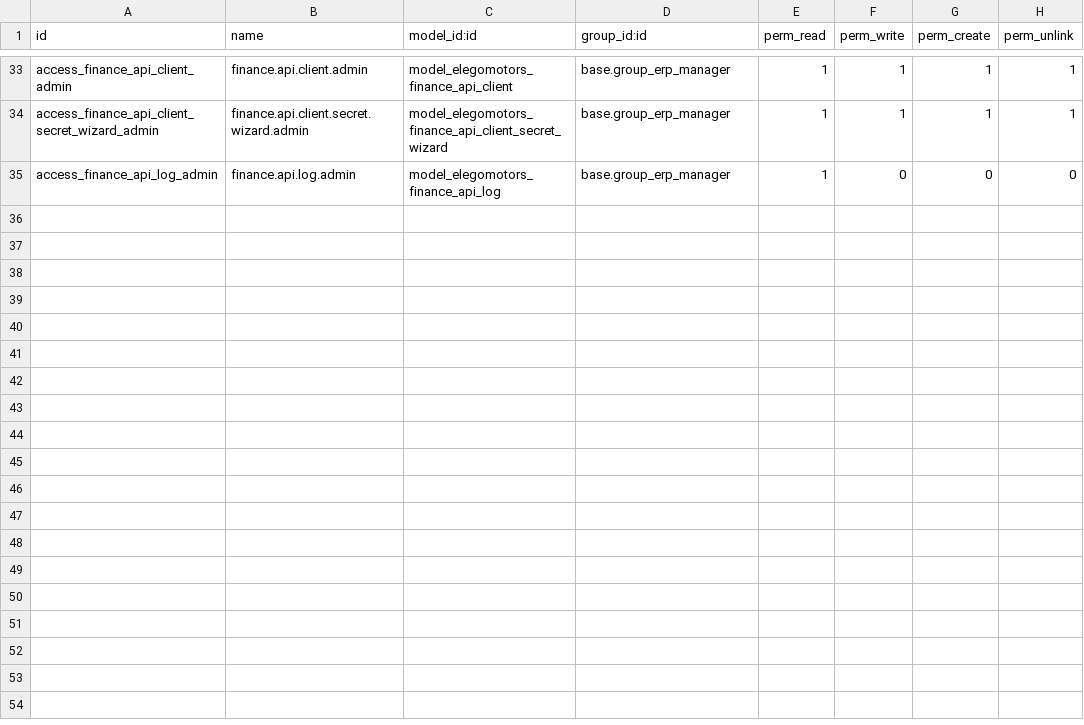
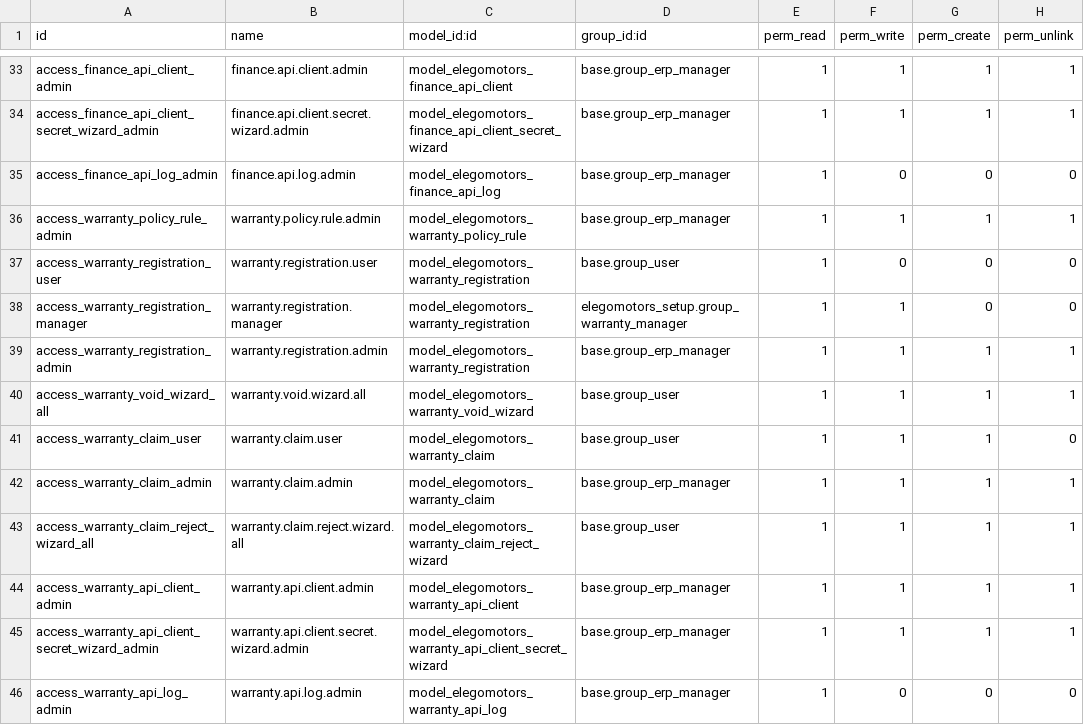
Before and after one commit to ElegoMotorsP/Elego, a CSV file: custom_modules/elegomotors_setup/security/ir.model.access.csv, drawn as a sheet; only a part is shown, gaps mark what is left out.

```diff
--- a/custom_modules/elegomotors_setup/security/ir.model.access.csv
+++ b/custom_modules/elegomotors_setup/security/ir.model.access.csv
@@ -35 +35,12 @@ access_finance_api_client_secret_wizard_admin,finance.api.client.secret.wizard.a
 access_finance_api_log_admin,finance.api.log.admin,model_elegomotors_finance_api_log,base.group_erp_manager,1,0,0,0
+access_warranty_policy_rule_admin,warranty.policy.rule.admin,model_elegomotors_warranty_policy_rule,base.group_erp_manager,1,1,1,1
+access_warranty_registration_user,warranty.registration.user,model_elegomotors_warranty_registration,base.group_user,1,0,0,0
+access_warranty_registration_manager,warranty.registration.manager,model_elegomotors_warranty_registration,elegomotors_setup.group_warranty_manager,1,1,0,0
+access_warranty_registration_admin,warranty.registration.admin,model_elegomotors_warranty_registration,base.group_erp_manager,1,1,1,1
+access_warranty_void_wizard_all,warranty.void.wizard.all,model_elegomotors_warranty_void_wizard,base.group_user,1,1,1,1
+access_warranty_claim_user,warranty.claim.user,model_elegomotors_warranty_claim,base.group_user,1,1,1,0
+access_warranty_claim_admin,warranty.claim.admin,model_elegomotors_warranty_claim,base.group_erp_manager,1,1,1,1
+access_warranty_claim_reject_wizard_all,warranty.claim.reject.wizard.all,model_elegomotors_warranty_claim_reject_wizard,base.group_user,1,1,1,1
+access_warranty_api_client_admin,warranty.api.client.admin,model_elegomotors_warranty_api_client,base.group_erp_manager,1,1,1,1
+access_warranty_api_client_secret_wizard_admin,warranty.api.client.secret.wizard.admin,model_elegomotors_warranty_api_client_secret_wizard,base.group_erp_manager,1,1,1,1
+access_warranty_api_log_admin,warranty.api.log.admin,model_elegomotors_warranty_api_log,base.group_erp_manager,1,0,0,0
```
Also changed, not shown: 14 other files.
